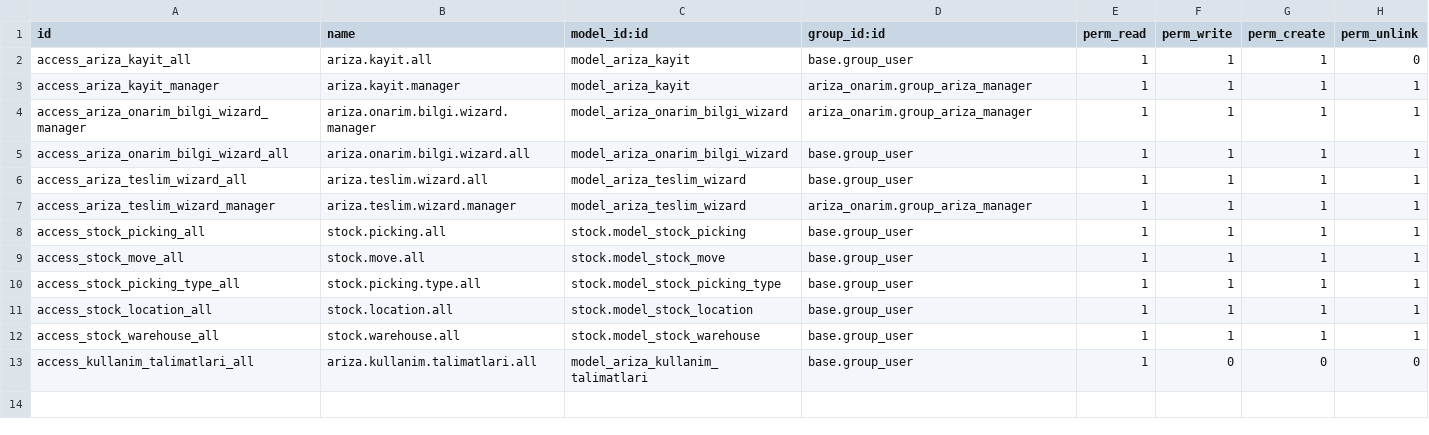
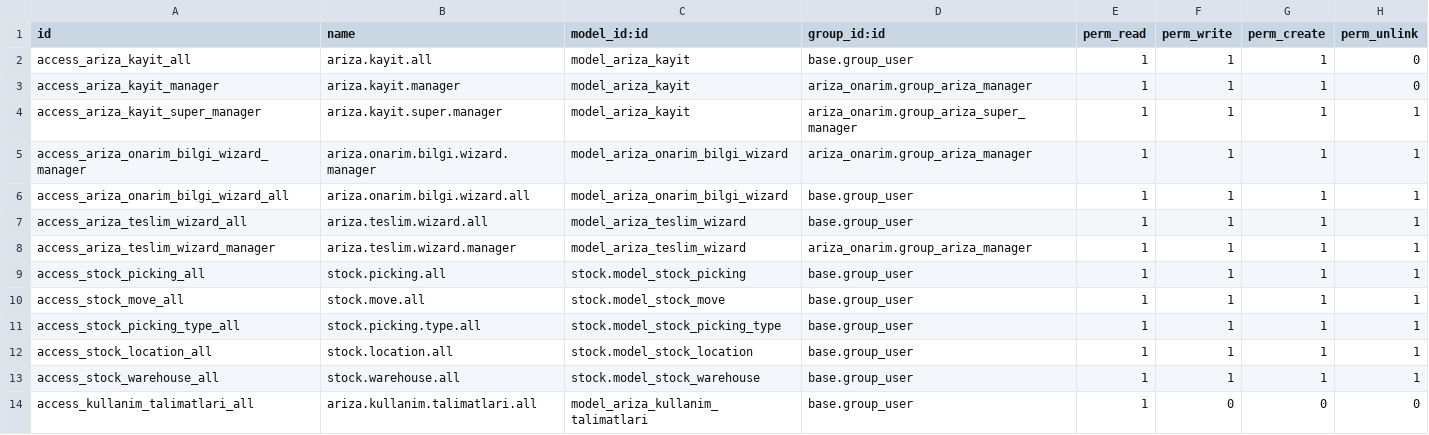
Before and after one commit to toftamars/ariza_onarim, a CSV file: ariza_onarim/security/ir.model.access.csv, drawn as a sheet.

Commit message:
Add 'Kabul Edildi' state, remove delete permission from managers, create super manager group
- Add KABUL_EDILDI state between PERSONEL_ONAY and TEKNIK_ONARIM
- Add action_kabul_et() method for managers only
- Update action_teknik_onarim_baslat() to work from KABUL_EDILDI state
- Remove delete permission (perm_unlink=0) from group_ariza_manager
- Add delete='0' to all form views
- Create group_ariza_super_manager with delete permission
- Add view inheritance for super managers to enable delete button

```diff
--- a/ariza_onarim/security/ir.model.access.csv
+++ b/ariza_onarim/security/ir.model.access.csv
@@ -2,3 +2,4 @@ id,name,model_id:id,group_id:id,perm_read,perm_write,perm_create,perm_unlink
 access_ariza_kayit_all,ariza.kayit.all,model_ariza_kayit,base.group_user,1,1,1,0
-access_ariza_kayit_manager,ariza.kayit.manager,model_ariza_kayit,ariza_onarim.group_ariza_manager,1,1,1,1
+access_ariza_kayit_manager,ariza.kayit.manager,model_ariza_kayit,ariza_onarim.group_ariza_manager,1,1,1,0
+access_ariza_kayit_super_manager,ariza.kayit.super.manager,model_ariza_kayit,ariza_onarim.group_ariza_super_manager,1,1,1,1
 access_ariza_onarim_bilgi_wizard_manager,ariza.onarim.bilgi.wizard.manager,model_ariza_onarim_bilgi_wizard,ariza_onarim.group_ariza_manager,1,1,1,1
```
Also changed, not shown: 5 other files.
